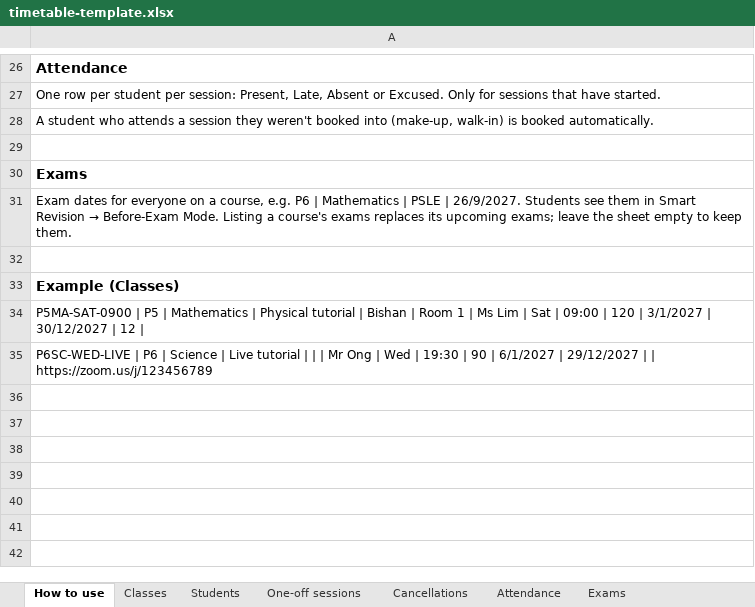
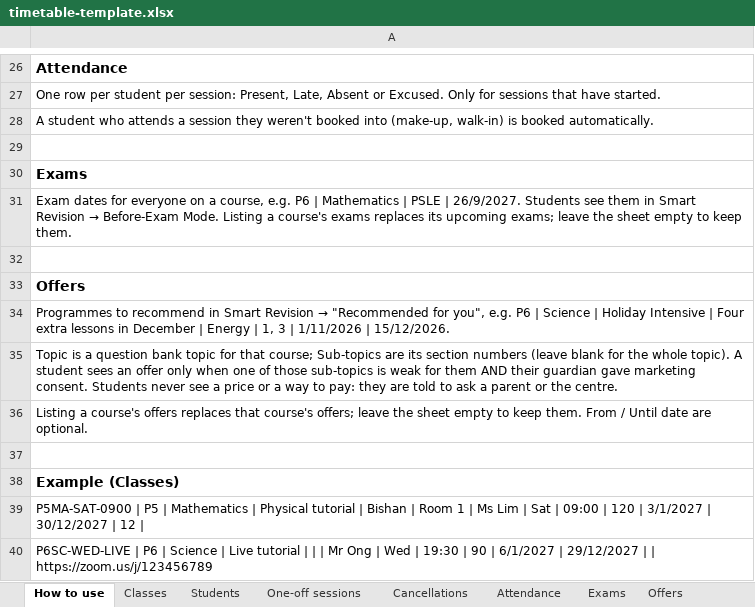
Before and after one commit to BernAspire/AspirePortal, an Excel workbook: docs/templates/timetable-template.xlsx, sheet How to use, drawn as a sheet; only a part is shown, gaps mark what is left out; values as stored, in another font and other column widths than the file's, no borders; the diff names each change by its address in the sheet, - before the commit and + after, or states it on an @@ line.

```diff
--- a/docs/templates/timetable-template.xlsx (sheet How to use)
+++ b/docs/templates/timetable-template.xlsx (sheet How to use)
+sheet tab: Offers
+row 33: Offers
+row 34: Programmes to recommend in Smart Revision → "Recommended for you", e.g. P6 | Science | Holiday Intensive | Four extra lessons in December | Energy | 1, 3 | 1/11/2026 | 15/12/2026.
+row 35: Topic is a question bank topic for that course; Sub-topics are its section numbers (leave blank for the whole topic). A student sees an offer only when one of those sub-topics is weak for them AND their guardian gave marketing consent. Students never see a price or a way to pay: they are told to ask a parent or the centre.
+row 36: Listing a course's offers replaces that course's offers; leave the sheet empty to keep them. From / Until date are optional.
+row 37: (empty)
```
Also changed, not shown: 16 other files.
